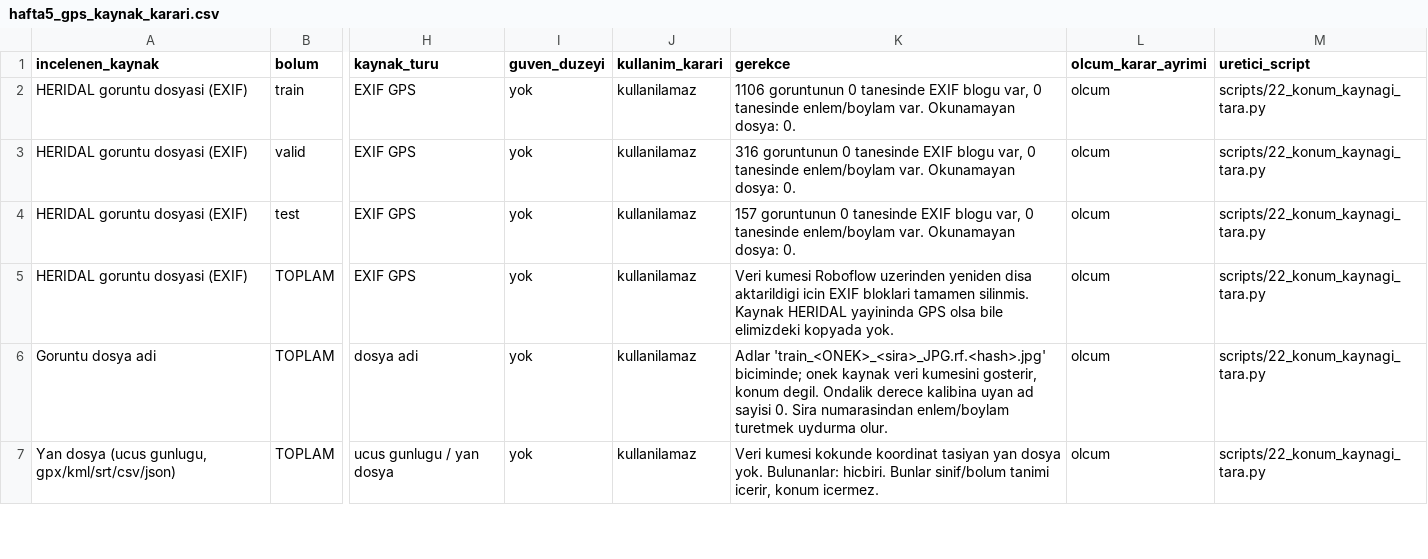
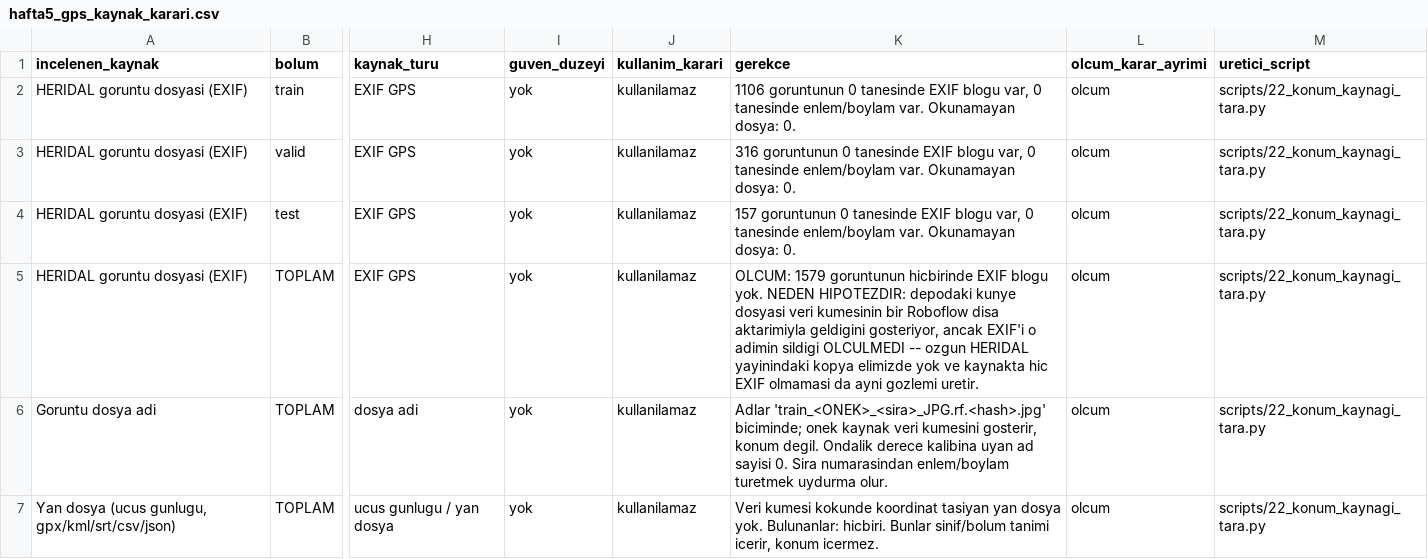
Before and after one commit to onurrkayaa/gozcu, a CSV file: reports/hafta5_gps_kaynak_karari.csv, drawn as a sheet; only a part is shown, gaps mark what is left out; the diff names each change by its address in the sheet, - before the commit and + after, or states it on an @@ line.

Commit message:
docs: Bölüm 6 operatör arayüzü raporunu ekle
Hafta 5'i anlatıyor: API sözleşmesinin koddan ve çalışan istekten
çıkarılması, arayüz mimarisi, JWT oturumunun güvenlik sınırı, operatör
akışı, tespit kutularının geometrisi, konum kaynağı kararı, beş doğrulama
kapısı ve süreçte bulunan kusurlar.

Konum bölümünde ölçüm ile açıklamayı ayırdım. EXIF yokluğu ölçümdür:
1579 görüntünün hiçbirinde EXIF yok. Bunun nedeni ise hipotez; depoda
Roboflow dışa aktarımının künyesi var ama EXIF'i o adımın sildiği
ölçülmedi, özgün yayındaki kopya elimde yok. Ölçüm kaydındaki gerekçe
de aynı ayrımı yapacak şekilde düzeltildi; sayılar değişmedi.

Medya yolunun kimlik doğrulamasız açık olması, bölüm yazılırken hâlâ
açık olan kısıt olarak yazıldı.

```diff
--- a/reports/hafta5_gps_kaynak_karari.csv
+++ b/reports/hafta5_gps_kaynak_karari.csv
-K5 (gerekce): Veri kumesi Roboflow uzerinden yeniden disa aktarildigi icin EXIF bloklari tamamen silinmis. Kaynak HERIDAL yayininda GPS olsa bile elimizdeki kopyada yok.
+K5 (gerekce): OLCUM: 1579 goruntunun hicbirinde EXIF blogu yok. NEDEN HIPOTEZDIR: depodaki kunye dosyasi veri kumesinin bir Roboflow disa aktarimiyla geldigini gosteriyor, ancak EXIF'i o adimin sildigi OLCULMEDI -- ozgun HERIDAL yayinindaki kopya elimizde yok ve kaynakta hic EXIF olmamasi da ayni gozlemi uretir.
```
Also changed, not shown: 1 other file.
